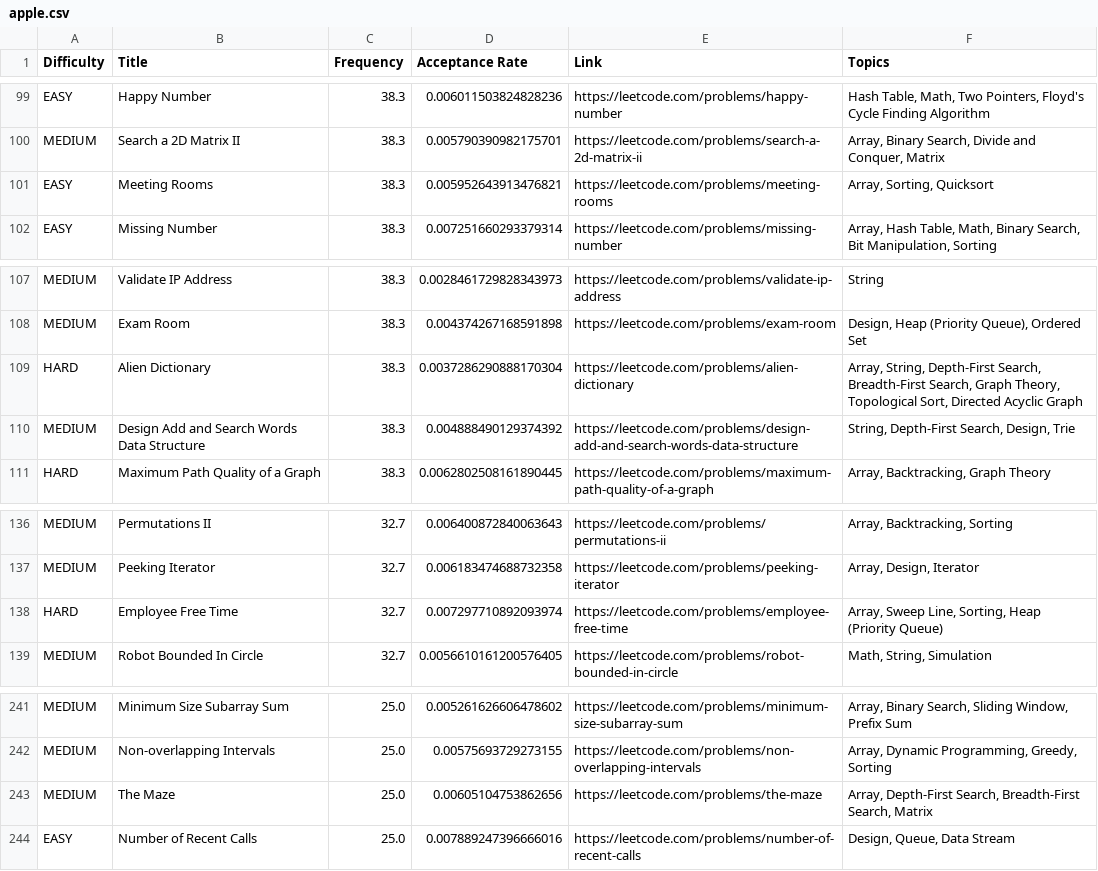
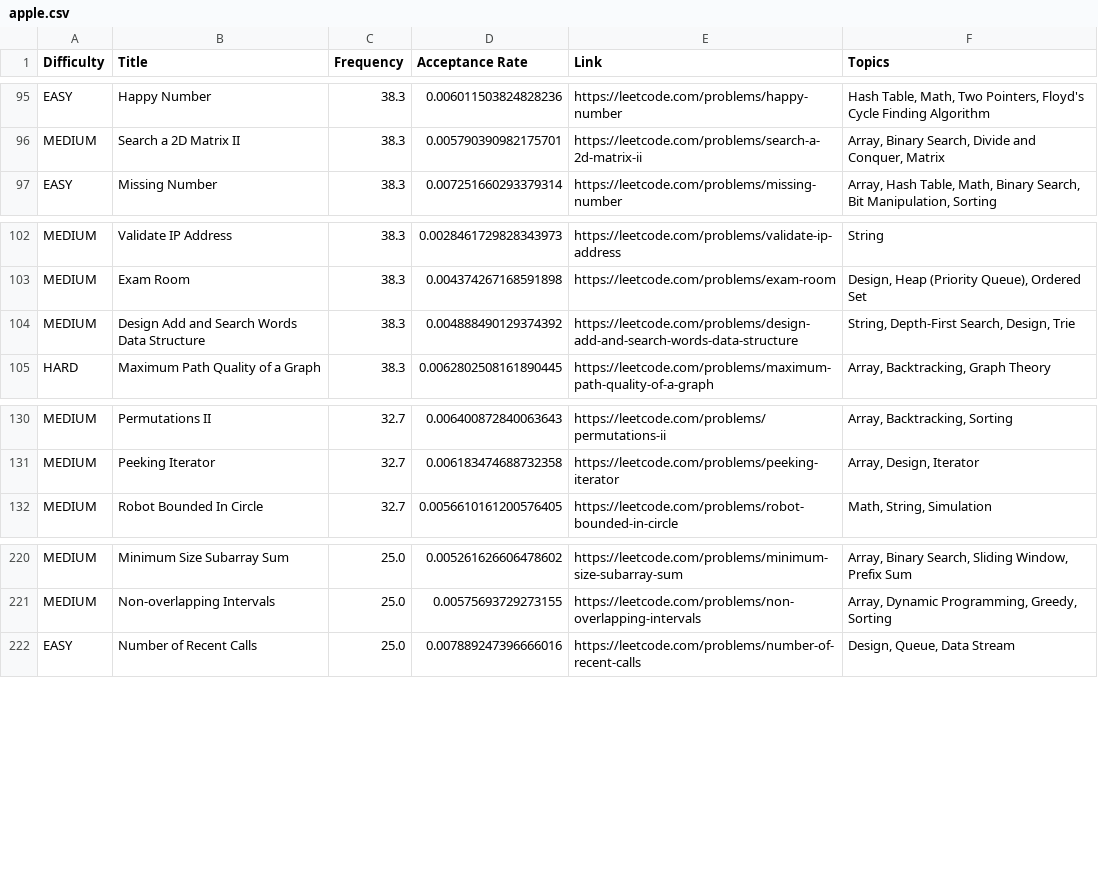
Before and after one commit to duc-minh-droid/leetgraph, a CSV file: maps/apple.csv, drawn as a sheet; only a part is shown, gaps mark what is left out; the diff covers the shown part only; the diff names each change by its address in the sheet, - before the commit and + after, or states it on an @@ line.

Commit message:
Remove premium problems from maps

```diff
--- a/maps/apple.csv
+++ b/maps/apple.csv
-row 101: EASY | Meeting Rooms | 38.3 | 0.005952643913476821 | https://leetcode.com/problems/meeting-rooms | Array, Sorting, Quicksort
-row 109: HARD | Alien Dictionary | 38.3 | 0.0037286290888170304 | https://leetcode.com/problems/alien-dictionary | Array, String, Depth-First Search, Breadth-First Search, Graph Theory, Topological Sort, Directed Acyclic Graph
-row 138: HARD | Employee Free Time | 32.7 | 0.007297710892093974 | https://leetcode.com/problems/employee-free-time | Array, Sweep Line, Sorting, Heap (Priority Queue)
-row 243: MEDIUM | The Maze | 25.0 | 0.00605104753862656 | https://leetcode.com/problems/the-maze | Array, Depth-First Search, Breadth-First Search, Matrix
```
Also changed, not shown: 18 removed rows elsewhere in this file, maps/amazon.csv, maps/google.csv, 26 other files.
